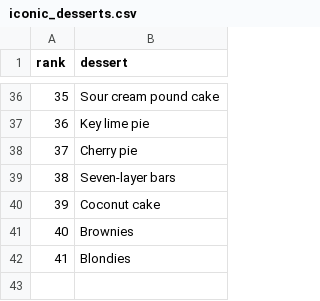
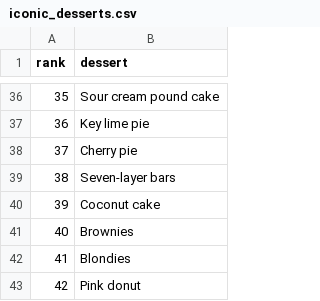
Before and after one commit to rmetzger18/favorite-desserts, a CSV file: iconic_desserts.csv, drawn as a sheet; only a part is shown, gaps mark what is left out; the diff names each change by its address in the sheet, - before the commit and + after, or states it on an @@ line.

Commit message:
Update iconic_desserts.csv

```diff
--- a/iconic_desserts.csv
+++ b/iconic_desserts.csv
+row 43: 42 | Pink donut
```
